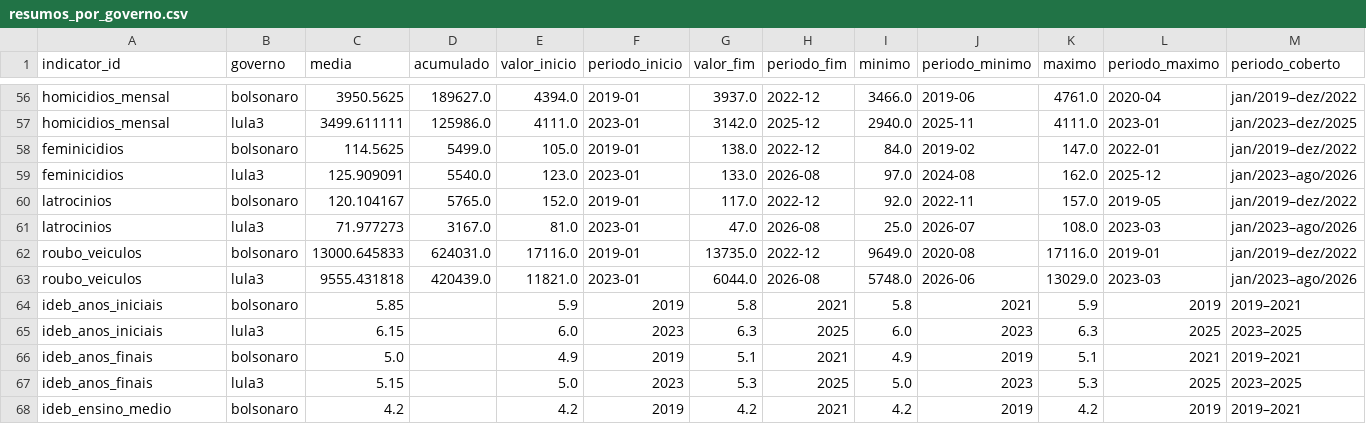
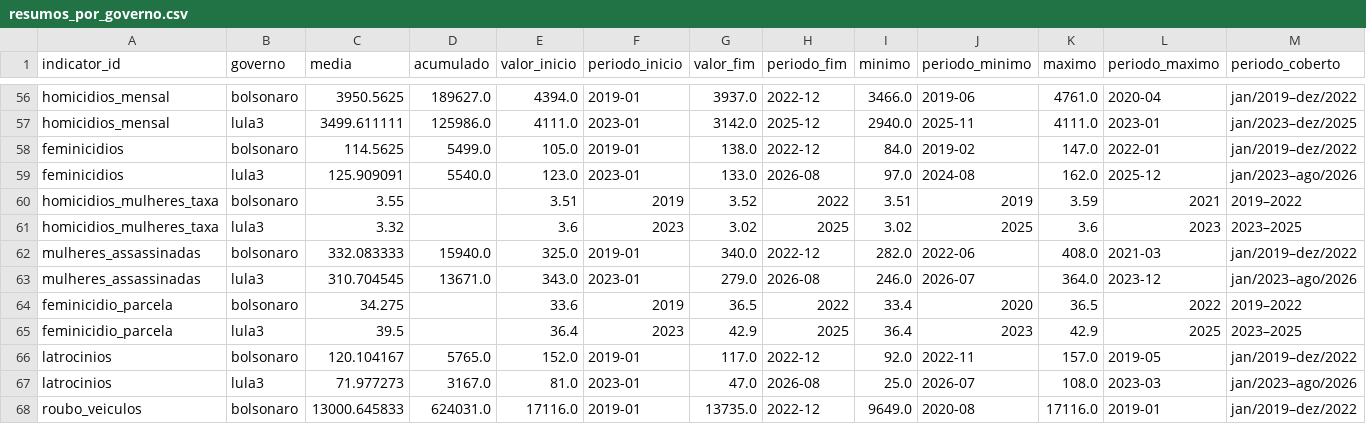
Before and after one commit to AmorimTorres/comparativo_governos, a CSV file: data/processed/resumos_por_governo.csv, drawn as a sheet; only a part is shown, gaps mark what is left out; the shorter side is filled out with more unchanged rows; rows hold the shown columns only; the diff names each change by its address in the sheet, - before the commit and + after, or states it on an @@ line.

```diff
--- a/data/processed/resumos_por_governo.csv
+++ b/data/processed/resumos_por_governo.csv
+row 60: homicidios_mulheres_taxa | bolsonaro | 3.55 |  | 3.51 | 2019 | 3.52 | 2022 | 3.51 | 2019 | 3.59 | 2021 | 2019–2022
+row 61: homicidios_mulheres_taxa | lula3 | 3.32 |  | 3.6 | 2023 | 3.02 | 2025 | 3.02 | 2025 | 3.6 | 2023 | 2023–2025
+row 62: mulheres_assassinadas | bolsonaro | 332.083333 | 15940.0 | 325.0 | 2019-01 | 340.0 | 2022-12 | 282.0 | 2022-06 | 408.0 | 2021-03 | jan/2019–dez/2022
+row 63: mulheres_assassinadas | lula3 | 310.704545 | 13671.0 | 343.0 | 2023-01 | 279.0 | 2026-08 | 246.0 | 2026-07 | 364.0 | 2023-12 | jan/2023–ago/2026
+row 64: feminicidio_parcela | bolsonaro | 34.275 |  | 33.6 | 2019 | 36.5 | 2022 | 33.4 | 2020 | 36.5 | 2022 | 2019–2022
+row 65: feminicidio_parcela | lula3 | 39.5 |  | 36.4 | 2023 | 42.9 | 2025 | 36.4 | 2023 | 42.9 | 2025 | 2023–2025
```
Also changed, not shown: data/processed/catalogo_indicadores.csv, data/processed/eventos_contexto.csv, 22 other files.
